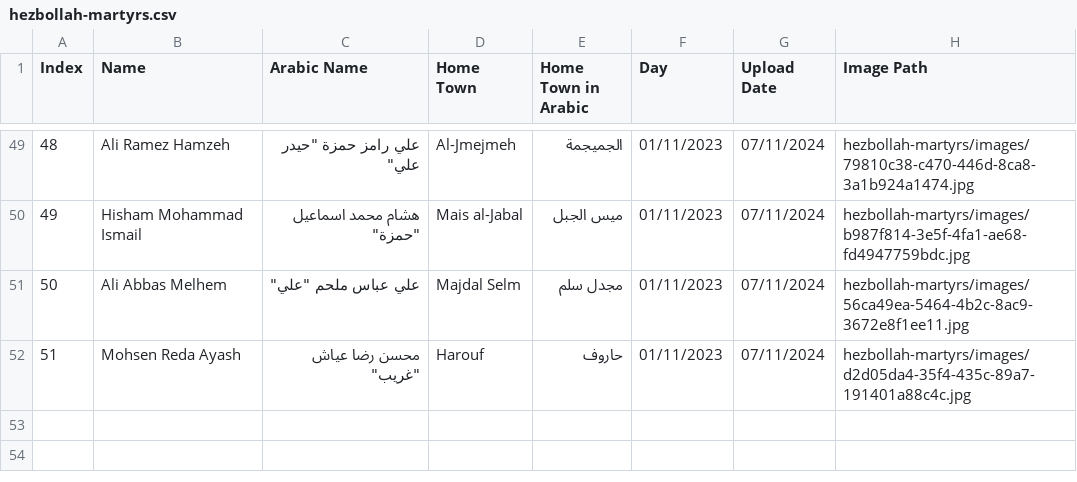
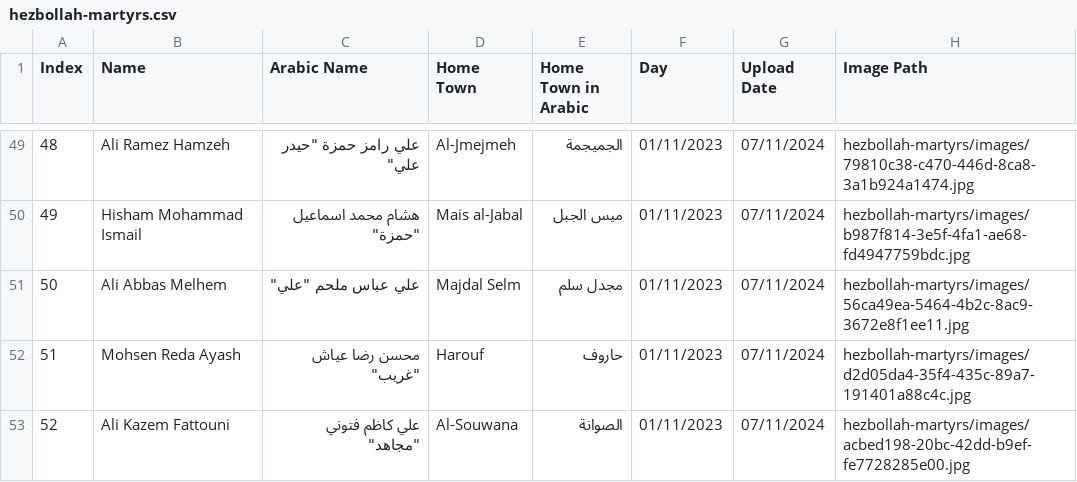
Before and after one commit to middle-east-buka/Lebanon, a CSV file: hezbollah-martyrs/hezbollah-martyrs.csv, drawn as a sheet; only a part is shown, gaps mark what is left out.

```diff
--- a/hezbollah-martyrs/hezbollah-martyrs.csv
+++ b/hezbollah-martyrs/hezbollah-martyrs.csv
@@ -52 +52,2 @@ Index,Name,Arabic Name,Home Town,Home Town in Arabic,Day,Upload Date,Image Path
 51,Mohsen Reda Ayash,"محسن رضا عياش ""غريب""",Harouf,حاروف,01/11/2023,07/11/2024,hezbollah-martyrs/images/d2d05da4-35f4-435c-89a7-191401a88c4c.jpg
+52,Ali Kazem Fattouni,"علي كاظم فتوني ""مجاهد""",Al-Souwana,الصوانة,01/11/2023,07/11/2024,hezbollah-martyrs/images/acbed198-20bc-42dd-b9ef-fe7728285e00.jpg
```
Also changed, not shown: 1 other file.
